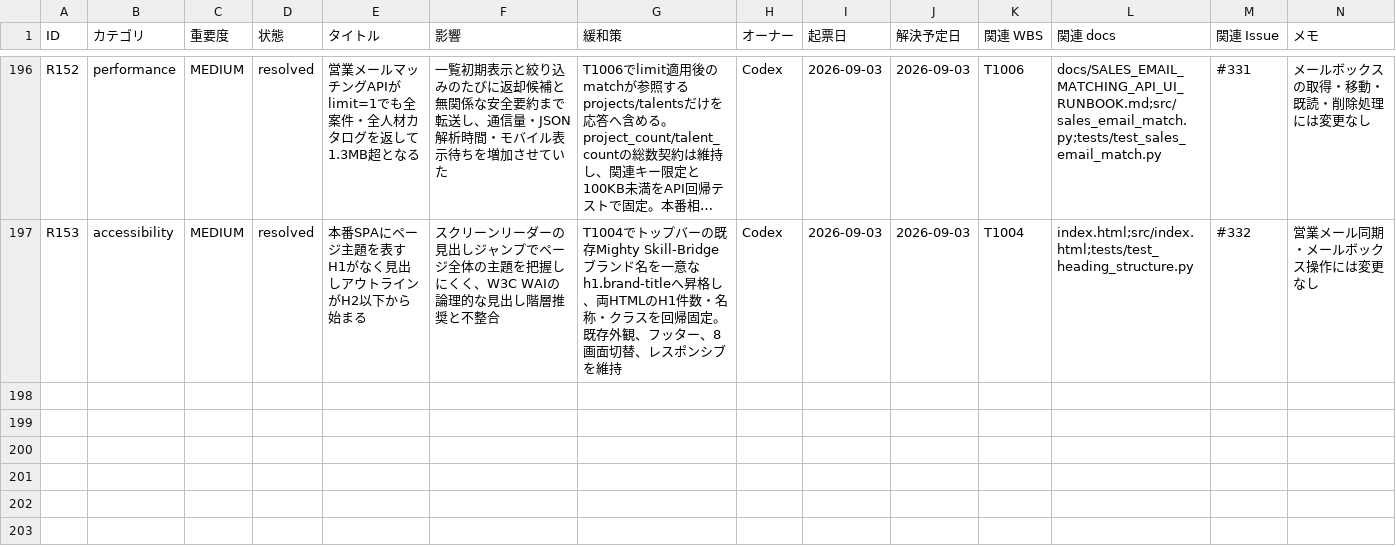
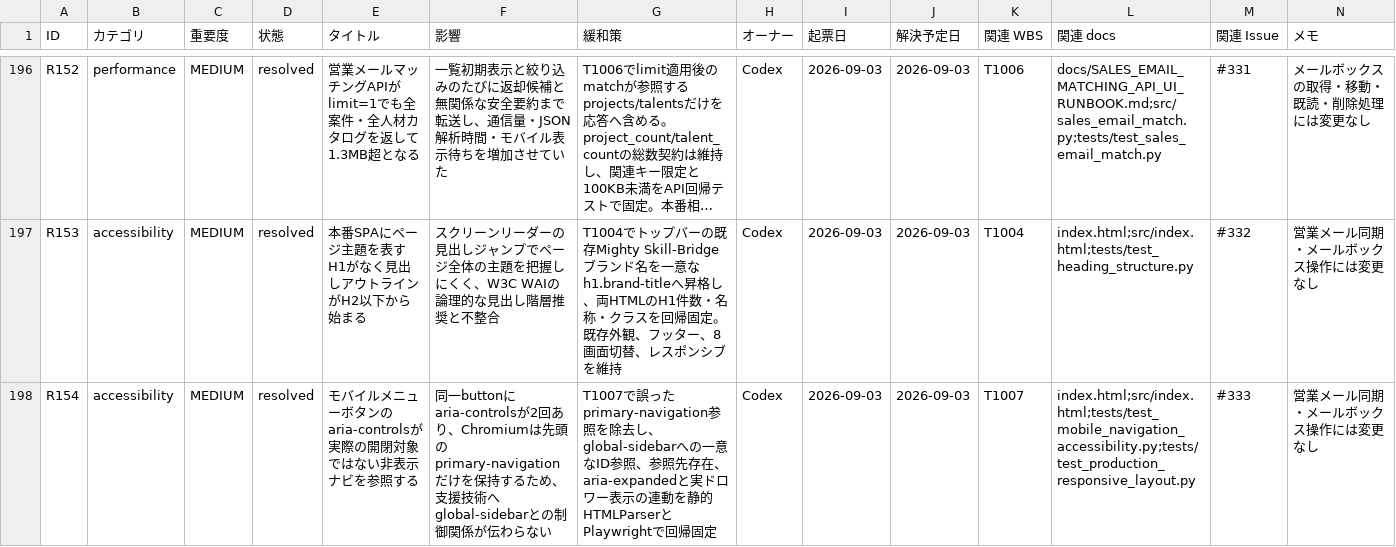
Before and after one commit to kanta13jp1/mighty-link-ai-connect, a TSV file: data/issues_tracker.tsv, drawn as a sheet; only a part is shown, gaps mark what is left out; long unchanged cells end in …; rows hold the shown columns only; the diff names each change by its address in the sheet, - before the commit and + after, or states it on an @@ line.

Commit message:
fix: align mobile navigation aria controls

```diff
--- a/data/issues_tracker.tsv
+++ b/data/issues_tracker.tsv
+row 198: R154 | accessibility | MEDIUM | resolved | モバイルメニューボタンのaria-controlsが実際の開閉対象ではない非表示ナビを参照する | 同一buttonにaria-controlsが2回あり、Chromiumは先頭のprimary-navigationだけを保持するため、支援技術へglobal-sidebarとの制御関係が伝わらない | T1007で誤ったprimary-navigation参照を除去し、global-sidebarへの一意なID参照、参照先存在、aria-expandedと実ドロワー表示の連動を静的HTMLParserとPlaywrightで回帰固定 | Codex | 2026-09-03 | 2026-09-03 | T1007 | index.html;src/index.html;tests/test_mobile_navigation_accessibility.py;tests/test_production_responsive_layout.py | #333 | 営業メール同期・メールボックス操作には変更なし
```
Also changed, not shown: data/WBS.tsv, data/release_go_no_go_criteria.tsv, 28 other files.
